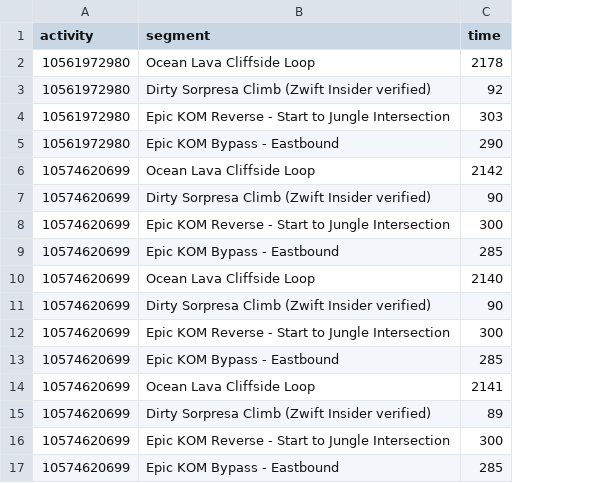
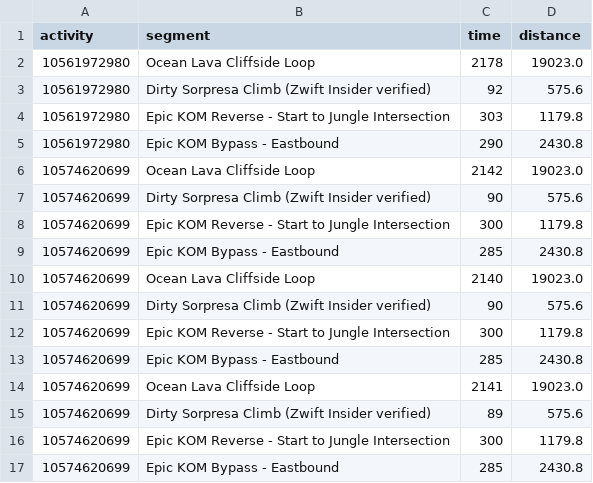
Before and after one commit to robgriffin247/zwift, a CSV file: data/segment_times.csv, drawn as a sheet; the diff names each change by its address in the sheet, - before the commit and + after, or states it on an @@ line.

Commit message:
added race notes and mods to segment fetcher, started data combine of log and times

```diff
--- a/data/segment_times.csv
+++ b/data/segment_times.csv
+column D (distance), rows 2-17: 19023.0 | 575.6 | 1179.8 | 2430.8 | 19023.0 | 575.6 | 1179.8 | 2430.8 | 19023.0 | 575.6 | 1179.8 | 2430.8 | 19023.0 | 575.6 | 1179.8 | 2430.8
```
Also changed, not shown: 3 other files.
